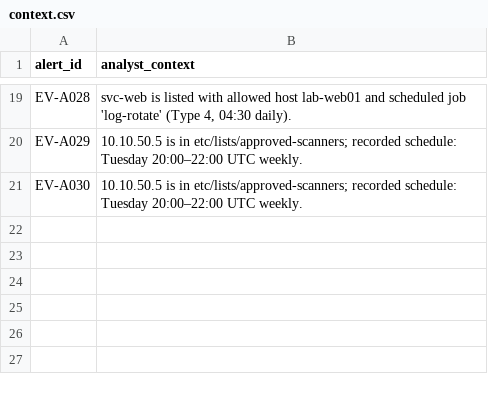
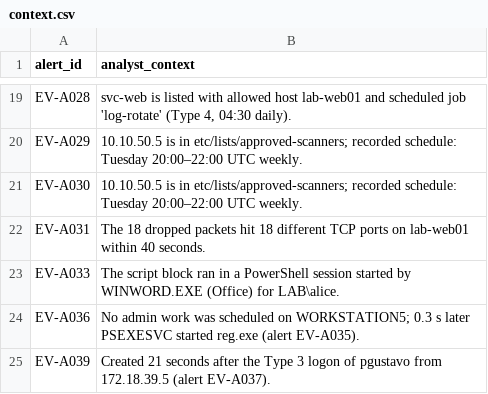
Before and after one commit to hafiznaveedchuhan-ctrl/ai-soc-worker, a CSV file: backend/evals/data/context.csv, drawn as a sheet; only a part is shown, gaps mark what is left out.

```diff
--- a/backend/evals/data/context.csv
+++ b/backend/evals/data/context.csv
@@ -21 +21,5 @@ EV-A029,10.10.50.5 is in etc/lists/approved-scanners; recorded schedule: Tuesday
 EV-A030,10.10.50.5 is in etc/lists/approved-scanners; recorded schedule: Tuesday 20:00–22:00 UTC weekly.
+EV-A031,The 18 dropped packets hit 18 different TCP ports on lab-web01 within 40 seconds.
+EV-A033,The script block ran in a PowerShell session started by WINWORD.EXE (Office) for LAB\alice.
+EV-A036,No admin work was scheduled on WORKSTATION5; 0.3 s later PSEXESVC started reg.exe (alert EV-A035).
+EV-A039,Created 21 seconds after the Type 3 logon of pgustavo from 172.18.39.5 (alert EV-A037).
```
Also changed, not shown: backend/evals/data/labels.csv, 24 other files.
